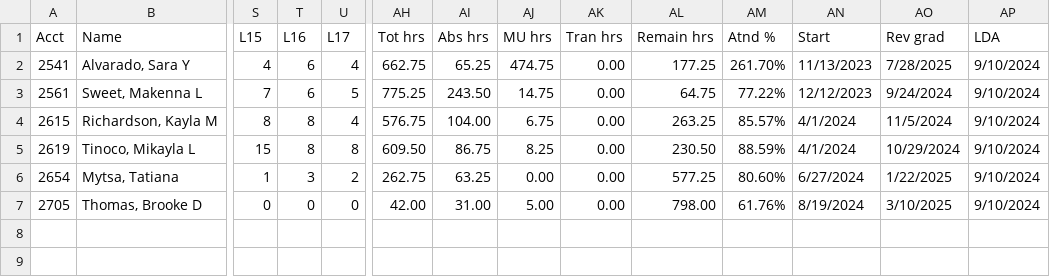
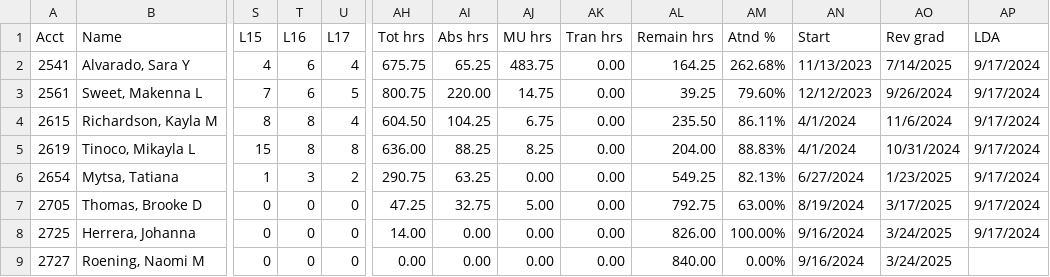
Before and after one commit to SpencerReno/EntourageApp, a CSV file: CSV Files/EntourageApp Massage.csv, drawn as a sheet; only a part is shown, gaps mark what is left out; rows hold the shown columns only; the diff names each change by its address in the sheet, - before the commit and + after, or states it on an @@ line.

Commit message:
App updated

```diff
--- a/CSV Files/EntourageApp Massage.csv
+++ b/CSV Files/EntourageApp Massage.csv
-AH2 (Tot hrs): 662.75
+AH2 (Tot hrs): 675.75
-AJ2 (MU hrs): 474.75
+AJ2 (MU hrs): 483.75
-AL2 (Remain hrs): 177.25
+AL2 (Remain hrs): 164.25
-AM2 (Atnd %): 261.70%
+AM2 (Atnd %): 262.68%
-AO2 (Rev grad): 7/28/2025
+AO2 (Rev grad): 7/14/2025
-AP2:AP7 (LDA): 9/10/2024
+AP2:AP7 (LDA): 9/17/2024
-AH3 (Tot hrs): 775.25
+AH3 (Tot hrs): 800.75
-AI3 (Abs hrs): 243.50
+AI3 (Abs hrs): 220.00
-AL3 (Remain hrs): 64.75
+AL3 (Remain hrs): 39.25
-AM3 (Atnd %): 77.22%
+AM3 (Atnd %): 79.60%
-AO3 (Rev grad): 9/24/2024
+AO3 (Rev grad): 9/26/2024
-AH4 (Tot hrs): 576.75
+AH4 (Tot hrs): 604.50
-AI4 (Abs hrs): 104.00
+AI4 (Abs hrs): 104.25
-AL4 (Remain hrs): 263.25
+AL4 (Remain hrs): 235.50
-AM4 (Atnd %): 85.57%
+AM4 (Atnd %): 86.11%
-AO4 (Rev grad): 11/5/2024
+AO4 (Rev grad): 11/6/2024
-AH5 (Tot hrs): 609.50
+AH5 (Tot hrs): 636.00
-AI5 (Abs hrs): 86.75
+AI5 (Abs hrs): 88.25
-AL5 (Remain hrs): 230.50
+AL5 (Remain hrs): 204.00
-AM5 (Atnd %): 88.59%
+AM5 (Atnd %): 88.83%
-AO5 (Rev grad): 10/29/2024
+AO5 (Rev grad): 10/31/2024
-AH6 (Tot hrs): 262.75
+AH6 (Tot hrs): 290.75
-AL6 (Remain hrs): 577.25
+AL6 (Remain hrs): 549.25
-AM6 (Atnd %): 80.60%
+AM6 (Atnd %): 82.13%
-AO6 (Rev grad): 1/22/2025
+AO6 (Rev grad): 1/23/2025
-AH7 (Tot hrs): 42.00
+AH7 (Tot hrs): 47.25
-AI7 (Abs hrs): 31.00
+AI7 (Abs hrs): 32.75
-AL7 (Remain hrs): 798.00
+AL7 (Remain hrs): 792.75
-AM7 (Atnd %): 61.76%
+AM7 (Atnd %): 63.00%
-AO7 (Rev grad): 3/10/2025
+AO7 (Rev grad): 3/17/2025
+row 8: 2725 | Herrera, Johanna | 0 | 0 | 0 | 14.00 | 0.00 | 0.00 | 0.00 | 826.00 | 100.00% | 9/16/2024 | 3/24/2025 | 9/17/2024
+row 9: 2727 | Roening, Naomi M | 0 | 0 | 0 | 0.00 | 0.00 | 0.00 | 0.00 | 840.00 | 0.00% | 9/16/2024 | 3/24/2025
```
